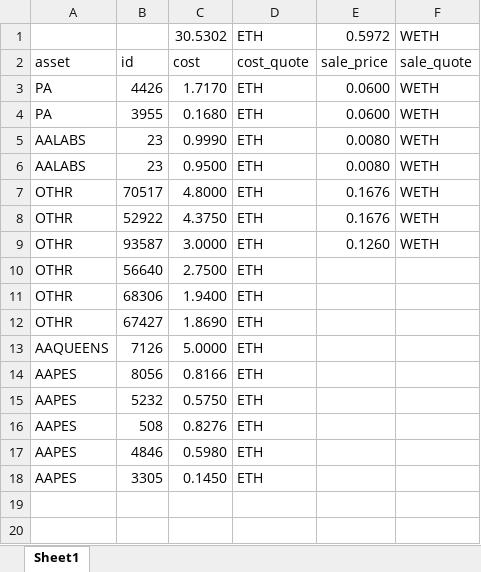
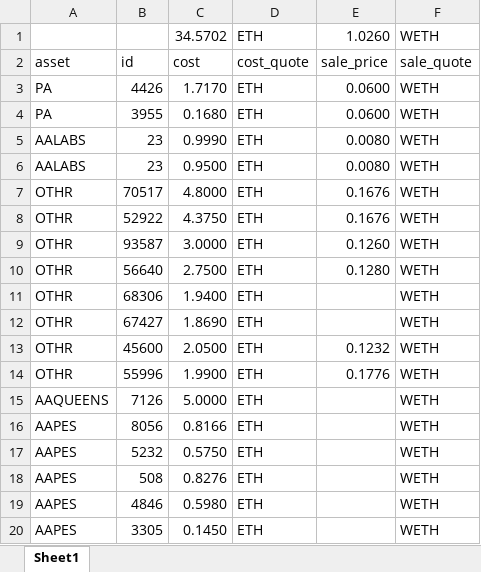
Before and after one commit to ereboreum/important-docs, an Excel workbook: NFT_sales.xlsx, sheet Sheet1, drawn as a sheet; values as stored, in another font and other column widths than the file's, no borders; conditional formats not drawn; addresses are those after the commit; the diff names each change by its address in the sheet, - before the commit and + after, or states it on an @@ line.

Commit message:
added some files

```diff
--- a/NFT_sales.xlsx (sheet Sheet1)
+++ b/NFT_sales.xlsx (sheet Sheet1)
-C1: 30.5302
+C1: 34.5702
-E1: 0.5972
+E1: 1.0260
-E10: (empty)
+E10: 0.1280
-F10:F12: (empty)
+F10:F12: WETH
+row 13: OTHR | 45600 | 2.0500 | ETH | 0.1232 | WETH
+row 14: OTHR | 55996 | 1.9900 | ETH | 0.1776 | WETH
-F15:F20: (empty)
+F15:F20: WETH
```
